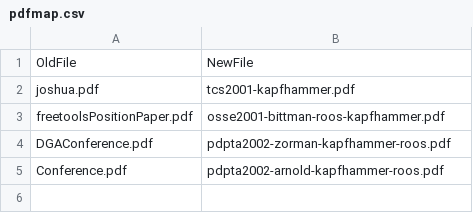
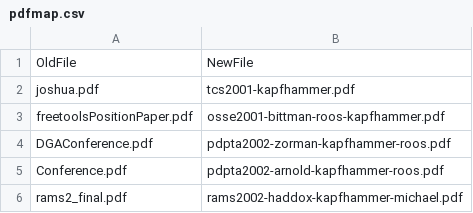
Before and after one commit to geerc/www, a CSV file: maps/pdfmap.csv, drawn as a sheet.

Commit message:
Adding in the Paper-RAMS2002.md file, updating the pdfmap.csv.

```diff
--- a/maps/pdfmap.csv
+++ b/maps/pdfmap.csv
@@ -5 +5,2 @@ DGAConference.pdf, pdpta2002-zorman-kapfhammer-roos.pdf
 Conference.pdf,pdpta2002-arnold-kapfhammer-roos.pdf
+rams2_final.pdf,rams2002-haddox-kapfhammer-michael.pdf
```
Also changed, not shown: 1 other file.
